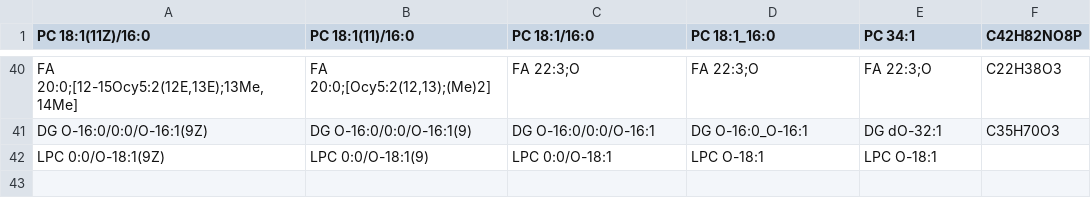
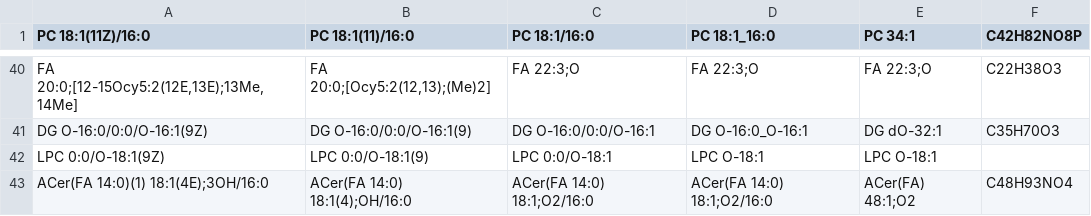
Before and after one commit to lifs-tools/goslin, a CSV file: testfiles/shorthand-test.csv, drawn as a sheet; only a part is shown, gaps mark what is left out; the diff names each change by its address in the sheet, - before the commit and + after, or states it on an @@ line.

Commit message:
adustments for ACer

```diff
--- a/testfiles/shorthand-test.csv
+++ b/testfiles/shorthand-test.csv
+row 43: ACer(FA 14:0)(1) 18:1(4E);3OH/16:0 | ACer(FA 14:0) 18:1(4);OH/16:0 | ACer(FA 14:0) 18:1;O2/16:0 | ACer(FA 14:0) 18:1;O2/16:0 | ACer(FA) 48:1;O2 | C48H93NO4
```
Also changed, not shown: 1 other file.
